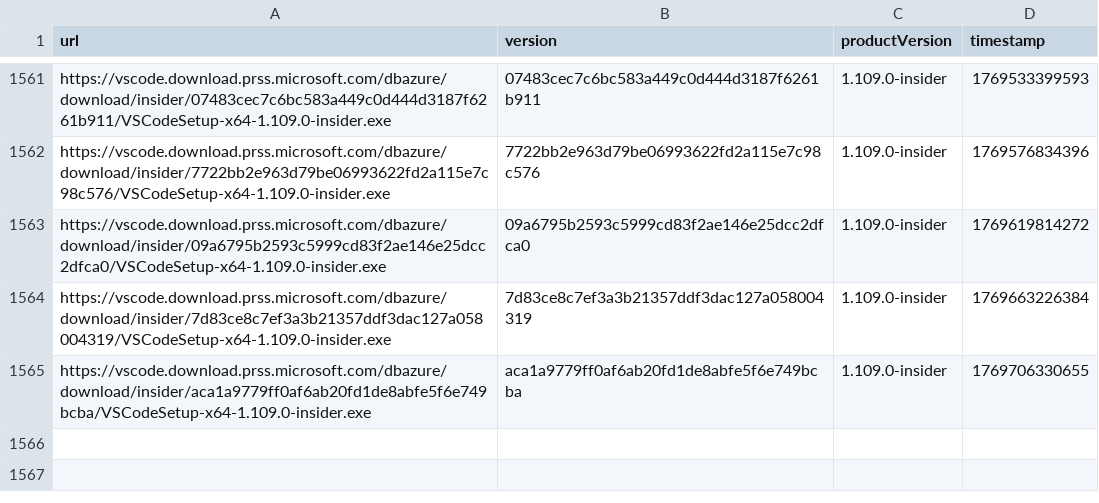
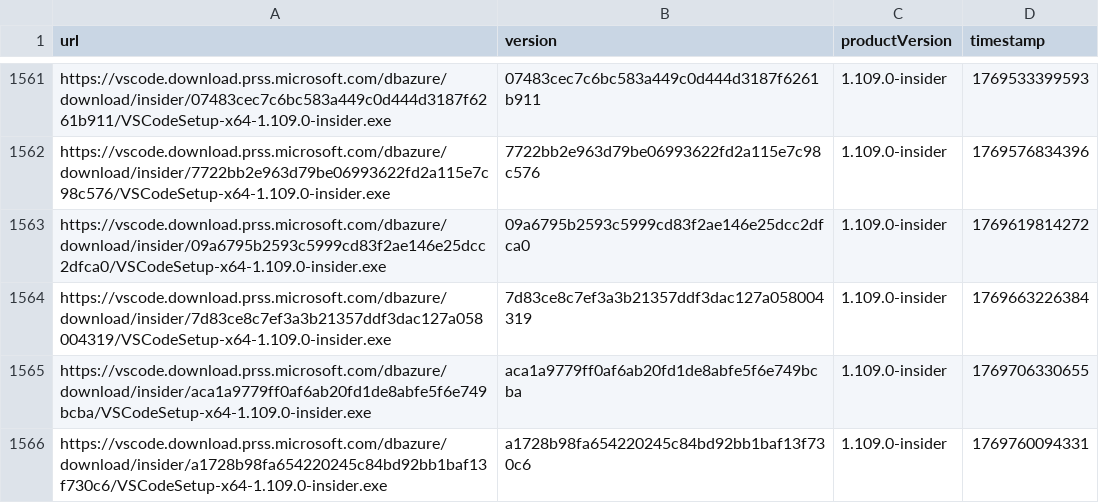
Before and after one commit to yamachu/vscode-insiders-tracker, a CSV file: windows.csv, drawn as a sheet; only a part is shown, gaps mark what is left out.

```diff
--- a/windows.csv
+++ b/windows.csv
@@ -1565 +1565,2 @@ url,version,productVersion,timestamp
 "https://vscode.download.prss.microsoft.com/dbazure/download/insider/aca1a9779ff0af6ab20fd1de8abfe5f6e749bcba/VSCodeSetup-x64-1.109.0-insider.exe","aca1a9779ff0af6ab20fd1de8abfe5f6e749bcba","1.109.0-insider",1769706330655
+"https://vscode.download.prss.microsoft.com/dbazure/download/insider/a1728b98fa654220245c84bd92bb1baf13f730c6/VSCodeSetup-x64-1.109.0-insider.exe","a1728b98fa654220245c84bd92bb1baf13f730c6","1.109.0-insider",1769760094331
```
Also changed, not shown: darwin.csv.
